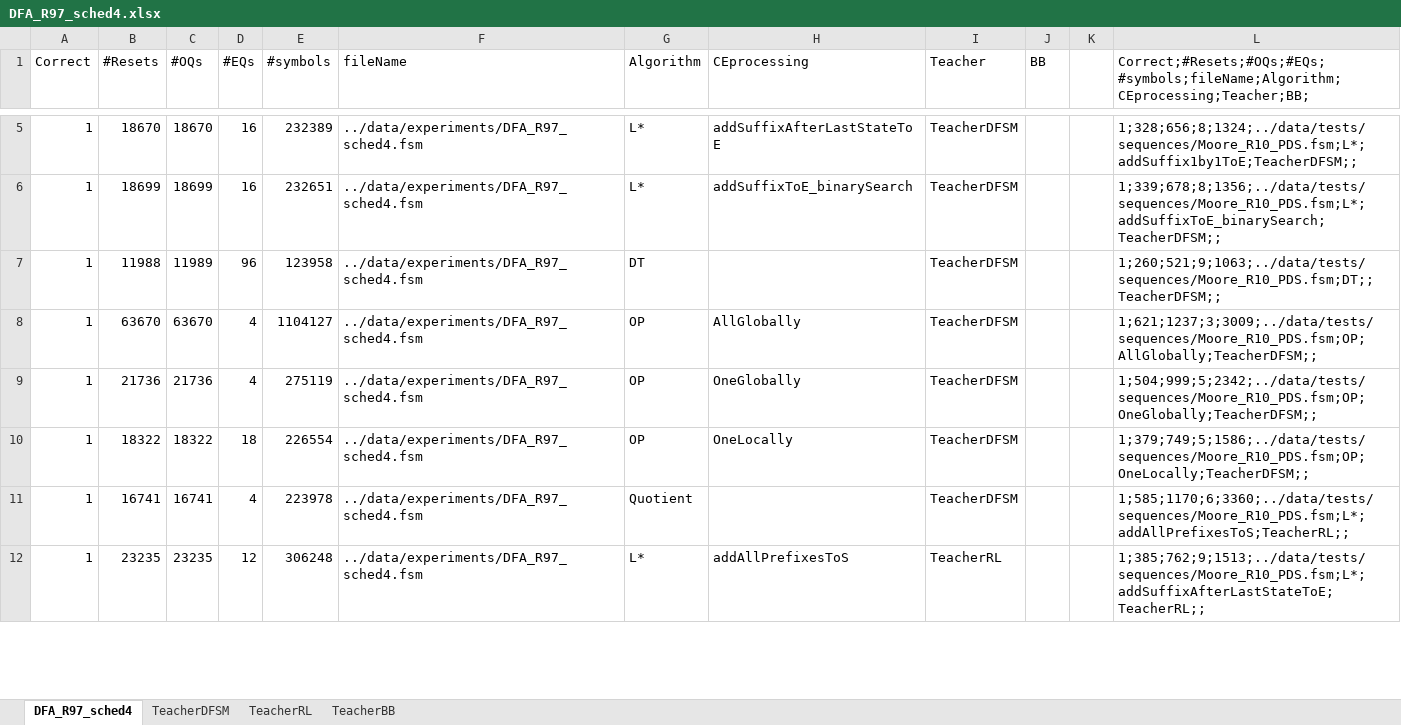
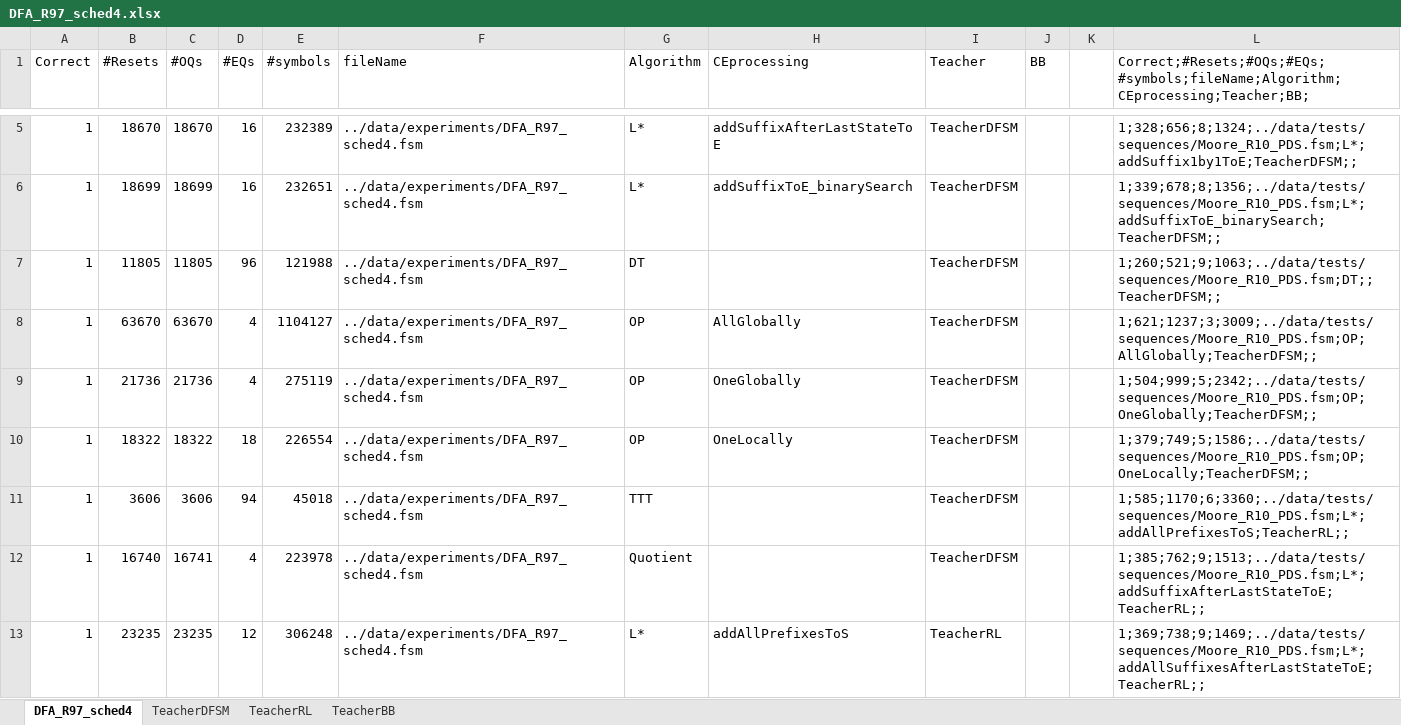
Before and after one commit to Soucha/FSMlib, an Excel workbook: data/DFA_R97_sched4.xlsx, sheet DFA_R97_sched4, drawn as a sheet; only a part is shown, gaps mark what is left out; values as stored, in another font and other column widths than the file's, no borders; addresses are those after the commit; the diff covers the shown part only; the diff names each change by its address in the sheet, - before the commit and + after, or states it on an @@ line.

```diff
--- a/data/DFA_R97_sched4.xlsx (sheet DFA_R97_sched4)
+++ b/data/DFA_R97_sched4.xlsx (sheet DFA_R97_sched4)
-B7 (#Resets): 11988
+B7 (#Resets): 11805
-C7 (#OQs): 11989
+C7 (#OQs): 11805
-E7 (#symbols): 123958
+E7 (#symbols): 121988
+row 11: 1 | 3606 | 3606 | 94 | 45018 | ../data/experiments/DFA_R97_sched4.fsm | TTT |  | TeacherDFSM |  |  | 1;585;1170;6;3360;../data/tests/sequences/Moore_R10_PDS.fsm;L*;addAllPrefixesToS;TeacherRL;;
-B12 (#Resets): 16741
+B12 (#Resets): 16740
-L12: 1;585;1170;6;3360;../data/tests/sequences/Moore_R10_PDS.fsm;L*;addAllPrefixesToS;TeacherRL;;
+L12: 1;385;762;9;1513;../data/tests/sequences/Moore_R10_PDS.fsm;L*;addSuffixAfterLastStateToE;TeacherRL;;
-L13: 1;385;762;9;1513;../data/tests/sequences/Moore_R10_PDS.fsm;L*;addSuffixAfterLastStateToE;TeacherRL;;
+L13: 1;369;738;9;1469;../data/tests/sequences/Moore_R10_PDS.fsm;L*;addAllSuffixesAfterLastStateToE;TeacherRL;;
```
Also changed, not shown: 2 added rows and 21 edited cells elsewhere in this sheet, charts or pictures, data/Moore_R10_PDS.xlsx, 17 other files.
